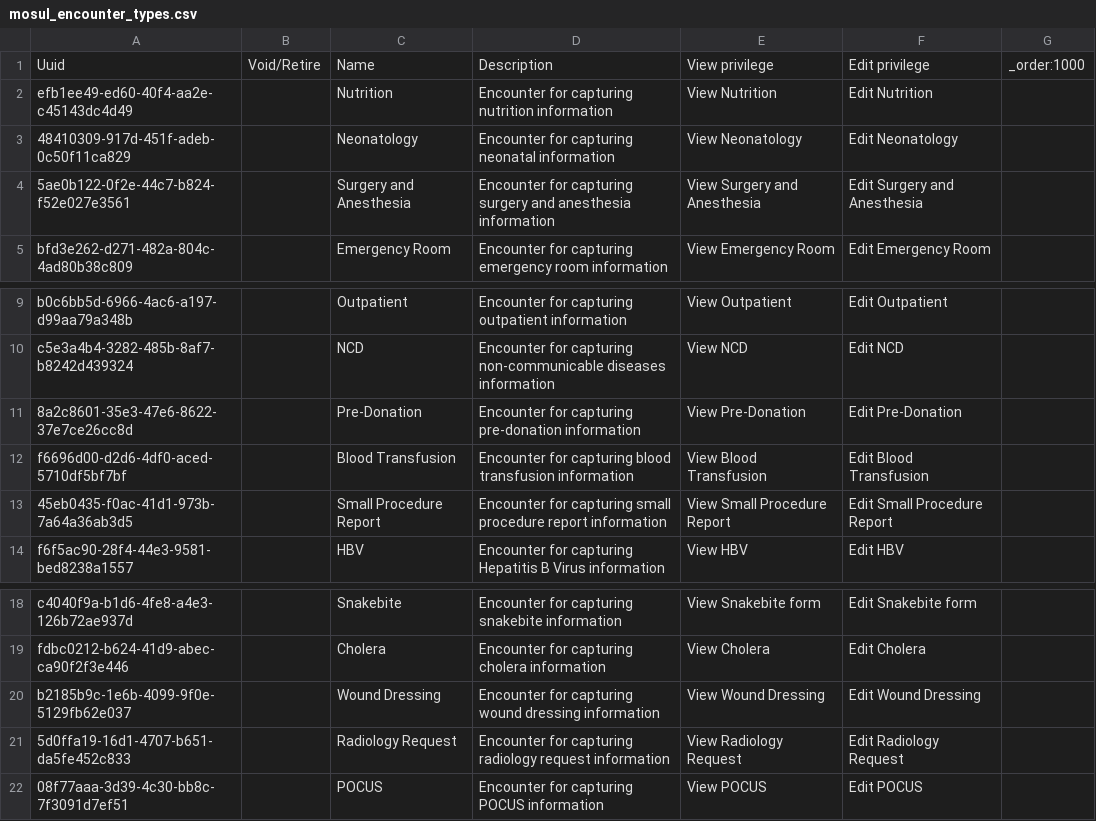
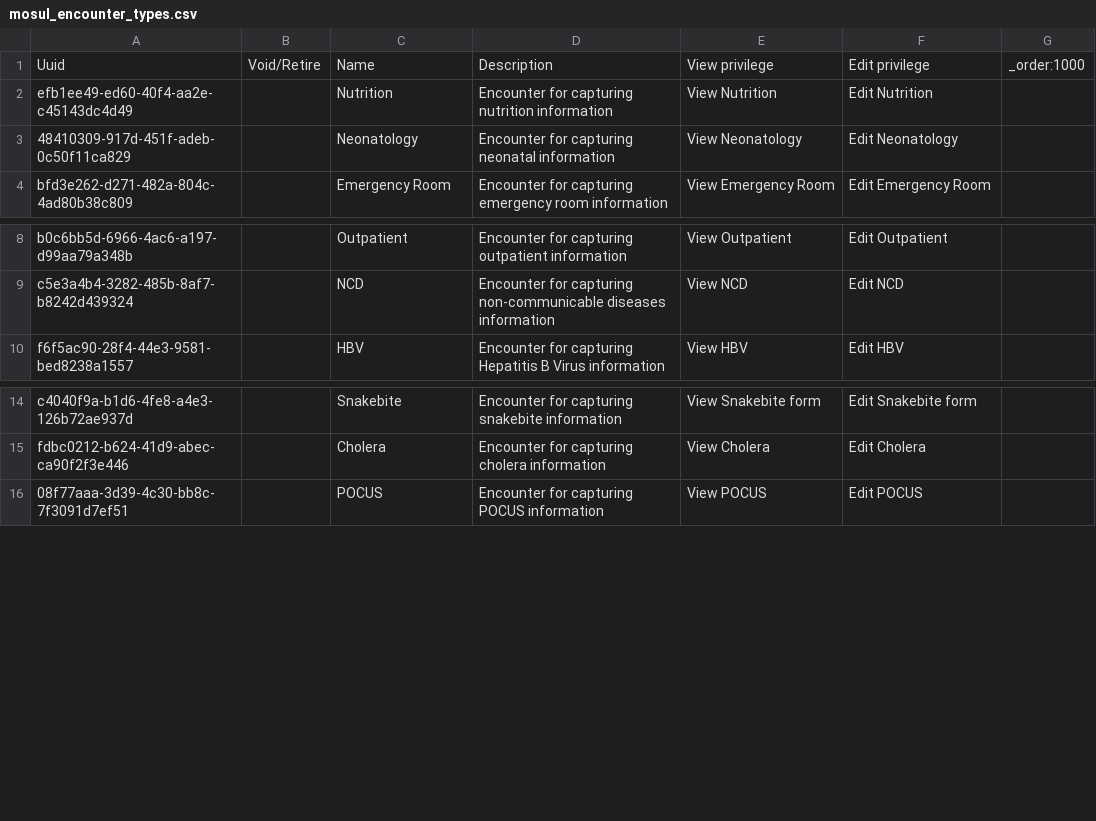
Before and after one commit to MSF-OCG/LIME-EMR, a CSV file: sites/mosul/configs/openmrs/initializer_config/encountertypes/mosul_encounter_types.csv, drawn as a sheet; only a part is shown, gaps mark what is left out; the diff names each change by its address in the sheet, - before the commit and + after, or states it on an @@ line.

```diff
--- a/sites/mosul/configs/openmrs/initializer_config/encountertypes/mosul_encounter_types.csv
+++ b/sites/mosul/configs/openmrs/initializer_config/encountertypes/mosul_encounter_types.csv
-row 4: 5ae0b122-0f2e-44c7-b824-f52e027e3561 |  | Surgery and Anesthesia | Encounter for capturing surgery and anesthesia information | View Surgery and Anesthesia | Edit Surgery and Anesthesia
-row 11: 8a2c8601-35e3-47e6-8622-37e7ce26cc8d |  | Pre-Donation | Encounter for capturing pre-donation information | View Pre-Donation | Edit Pre-Donation
-row 12: f6696d00-d2d6-4df0-aced-5710df5bf7bf |  | Blood Transfusion | Encounter for capturing blood transfusion information | View Blood Transfusion | Edit Blood Transfusion
-row 13: 45eb0435-f0ac-41d1-973b-7a64a36ab3d5 |  | Small Procedure Report | Encounter for capturing small procedure report information | View Small Procedure Report | Edit Small Procedure Report
-row 20: b2185b9c-1e6b-4099-9f0e-5129fb62e037 |  | Wound Dressing | Encounter for capturing wound dressing information | View Wound Dressing | Edit Wound Dressing
-row 21: 5d0ffa19-16d1-4707-b651-da5fe452c833 |  | Radiology Request | Encounter for capturing radiology request information | View Radiology Request | Edit Radiology Request
```
Also changed, not shown: distro/configs/openmrs/initializer_config/encountertypes/distro_encounter_types.csv, distro/configs/openmrs/initializer_config/privileges/distro_patient_chart_privileges.csv, 27 other files.
